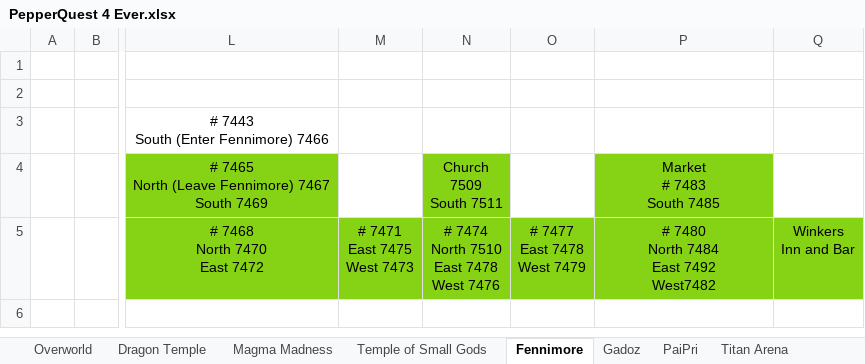
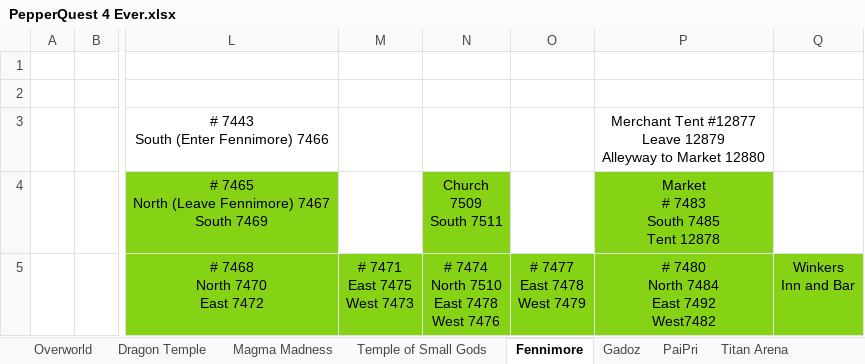
Before and after one commit to blakhal0/PepperQuest4, an Excel workbook: pq4/PepperQuest 4 Ever.xlsx, sheet Fennimore, drawn as a sheet; only a part is shown, gaps mark what is left out; values as stored, in another font and other column widths than the file's, no borders; ↵ is a line break in a cell; the diff names each change by its address in the sheet, - before the commit and + after, or states it on an @@ line.

```diff
--- a/pq4/PepperQuest 4 Ever.xlsx (sheet Fennimore)
+++ b/pq4/PepperQuest 4 Ever.xlsx (sheet Fennimore)
-P3: (empty)
+P3: Merchant Tent #12877 ↵ Leave 12879 ↵ Alleyway to Market 12880
-P4: Market ↵ # 7483 ↵ South 7485
+P4: Market ↵ # 7483 ↵ South 7485 ↵ Tent 12878
```
Also changed, not shown: sheet Market.
